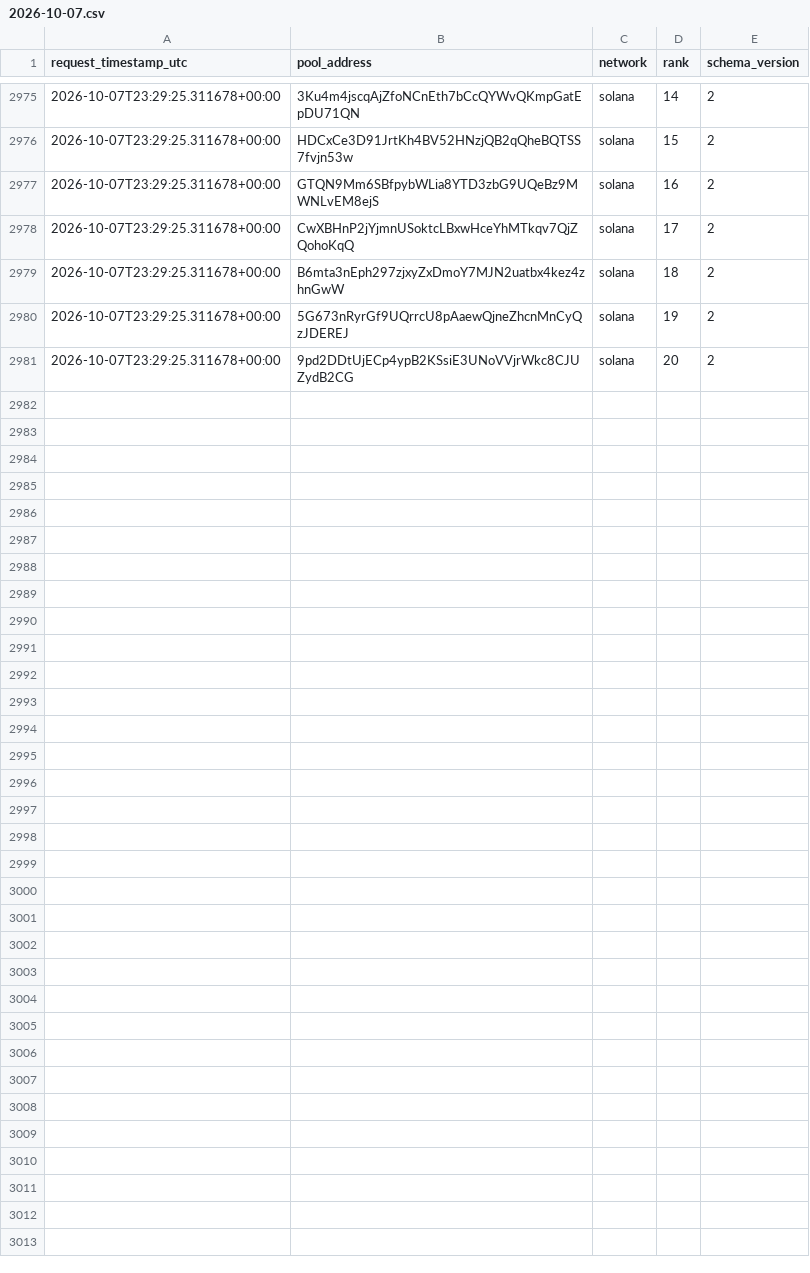
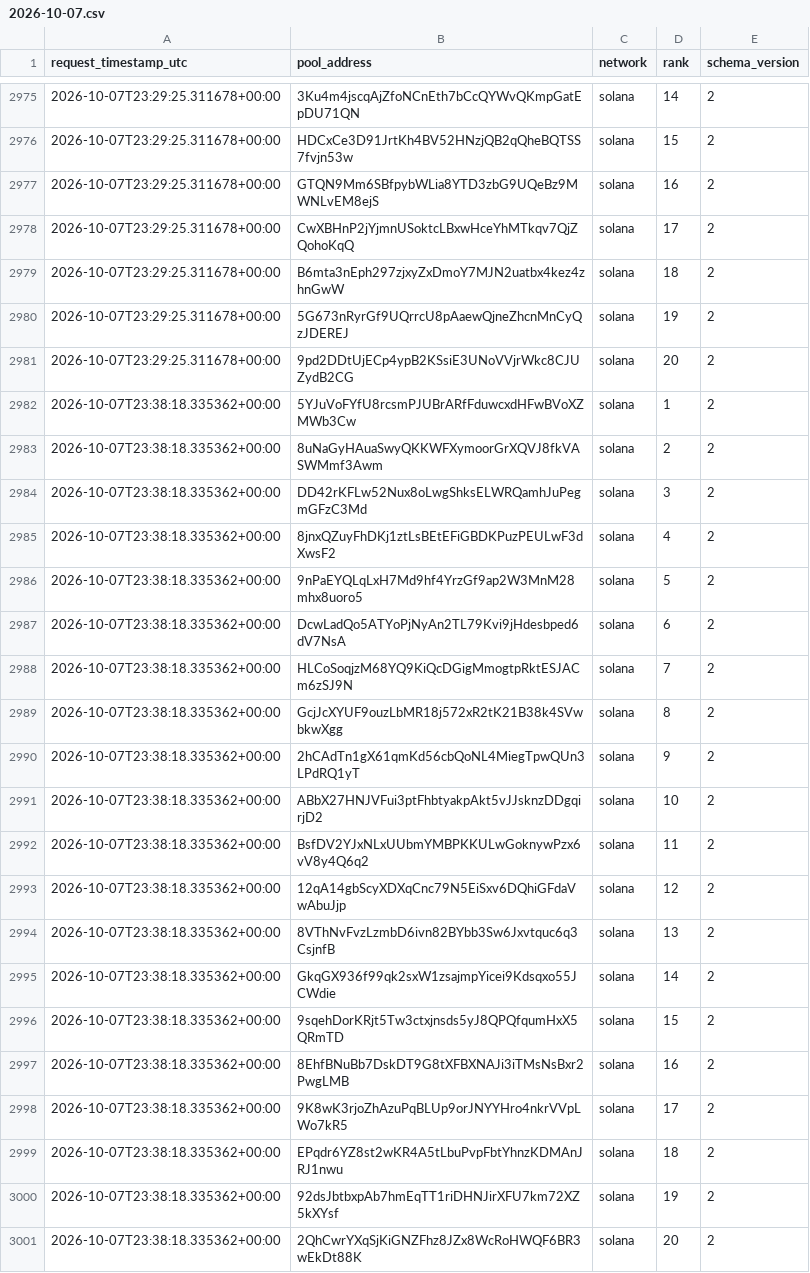
Before and after one commit to TheoooBa/Solana-Memecoin-Analysis, a CSV file: raw/new_pool_ranks/2026-10-07.csv, drawn as a sheet; only a part is shown, gaps mark what is left out.

```diff
--- a/raw/new_pool_ranks/2026-10-07.csv
+++ b/raw/new_pool_ranks/2026-10-07.csv
@@ -2981 +2981,21 @@ request_timestamp_utc,pool_address,network,rank,schema_version
 2026-10-07T23:29:25.311678+00:00,9pd2DDtUjECp4ypB2KSsiE3UNoVVjrWkc8CJUZydB2CG,solana,20,2
+2026-10-07T23:38:18.335362+00:00,5YJuVoFYfU8rcsmPJUBrARfFduwcxdHFwBVoXZMWb3Cw,solana,1,2
+2026-10-07T23:38:18.335362+00:00,8uNaGyHAuaSwyQKKWFXymoorGrXQVJ8fkVASWMmf3Awm,solana,2,2
+2026-10-07T23:38:18.335362+00:00,DD42rKFLw52Nux8oLwgShksELWRQamhJuPegmGFzC3Md,solana,3,2
+2026-10-07T23:38:18.335362+00:00,8jnxQZuyFhDKj1ztLsBEtEFiGBDKPuzPEULwF3dXwsF2,solana,4,2
+2026-10-07T23:38:18.335362+00:00,9nPaEYQLqLxH7Md9hf4YrzGf9ap2W3MnM28mhx8uoro5,solana,5,2
+2026-10-07T23:38:18.335362+00:00,DcwLadQo5ATYoPjNyAn2TL79Kvi9jHdesbped6dV7NsA,solana,6,2
+2026-10-07T23:38:18.335362+00:00,HLCoSoqjzM68YQ9KiQcDGigMmogtpRktESJACm6zSJ9N,solana,7,2
+2026-10-07T23:38:18.335362+00:00,GcjJcXYUF9ouzLbMR18j572xR2tK21B38k4SVwbkwXgg,solana,8,2
+2026-10-07T23:38:18.335362+00:00,2hCAdTn1gX61qmKd56cbQoNL4MiegTpwQUn3LPdRQ1yT,solana,9,2
+2026-10-07T23:38:18.335362+00:00,ABbX27HNJVFui3ptFhbtyakpAkt5vJJsknzDDgqirjD2,solana,10,2
+2026-10-07T23:38:18.335362+00:00,BsfDV2YJxNLxUUbmYMBPKKULwGoknywPzx6vV8y4Q6q2,solana,11,2
+2026-10-07T23:38:18.335362+00:00,12qA14gbScyXDXqCnc79N5EiSxv6DQhiGFdaVwAbuJjp,solana,12,2
+2026-10-07T23:38:18.335362+00:00,8VThNvFvzLzmbD6ivn82BYbb3Sw6Jxvtquc6q3CsjnfB,solana,13,2
+2026-10-07T23:38:18.335362+00:00,GkqGX936f99qk2sxW1zsajmpYicei9Kdsqxo55JCWdie,solana,14,2
+2026-10-07T23:38:18.335362+00:00,9sqehDorKRjt5Tw3ctxjnsds5yJ8QPQfqumHxX5QRmTD,solana,15,2
+2026-10-07T23:38:18.335362+00:00,8EhfBNuBb7DskDT9G8tXFBXNAJi3iTMsNsBxr2PwgLMB,solana,16,2
+2026-10-07T23:38:18.335362+00:00,9K8wK3rjoZhAzuPqBLUp9orJNYYHro4nkrVVpLWo7kR5,solana,17,2
+2026-10-07T23:38:18.335362+00:00,EPqdr6YZ8st2wKR4A5tLbuPvpFbtYhnzKDMAnJRJ1nwu,solana,18,2
+2026-10-07T23:38:18.335362+00:00,92dsJbtbxpAb7hmEqTT1riDHNJirXFU7km72XZ5kXYsf,solana,19,2
+2026-10-07T23:38:18.335362+00:00,2QhCwrYXqSjKiGNZFhz8JZx8WcRoHWQF6BR3wEkDt88K,solana,20,2
```
Also changed, not shown: logs/runs/2026-10-07.csv, raw/pool_registry/2026-10-07.csv, 4 other files.
